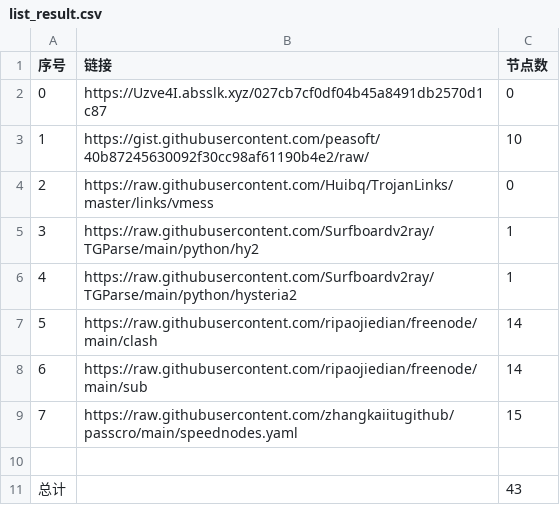
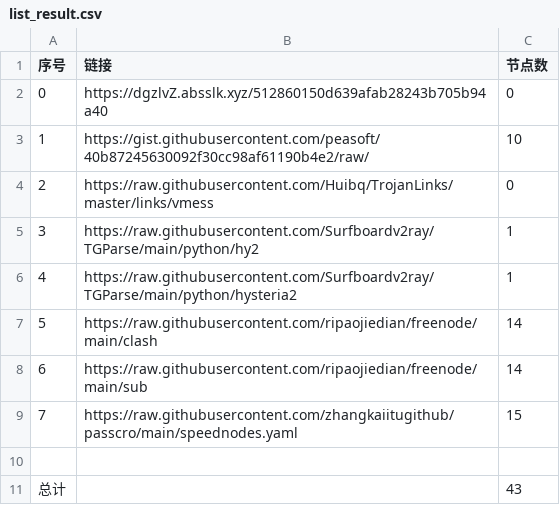
Before and after one commit to dqt081228OHVGFY/NoMoreWalls, a CSV file: list_result.csv, drawn as a sheet.

```diff
--- a/list_result.csv
+++ b/list_result.csv
@@ -1,3 +1,3 @@
 序号,链接,节点数
-0,https://Uzve4I.absslk.xyz/027cb7cf0df04b45a8491db2570d1c87,0
+0,https://dgzlvZ.absslk.xyz/512860150d639afab28243b705b94a40,0
 1,https://gist.githubusercontent.com/peasoft/40b87245630092f30cc98af61190b4e2/raw/,10
```
Also changed, not shown: 3 other files.
